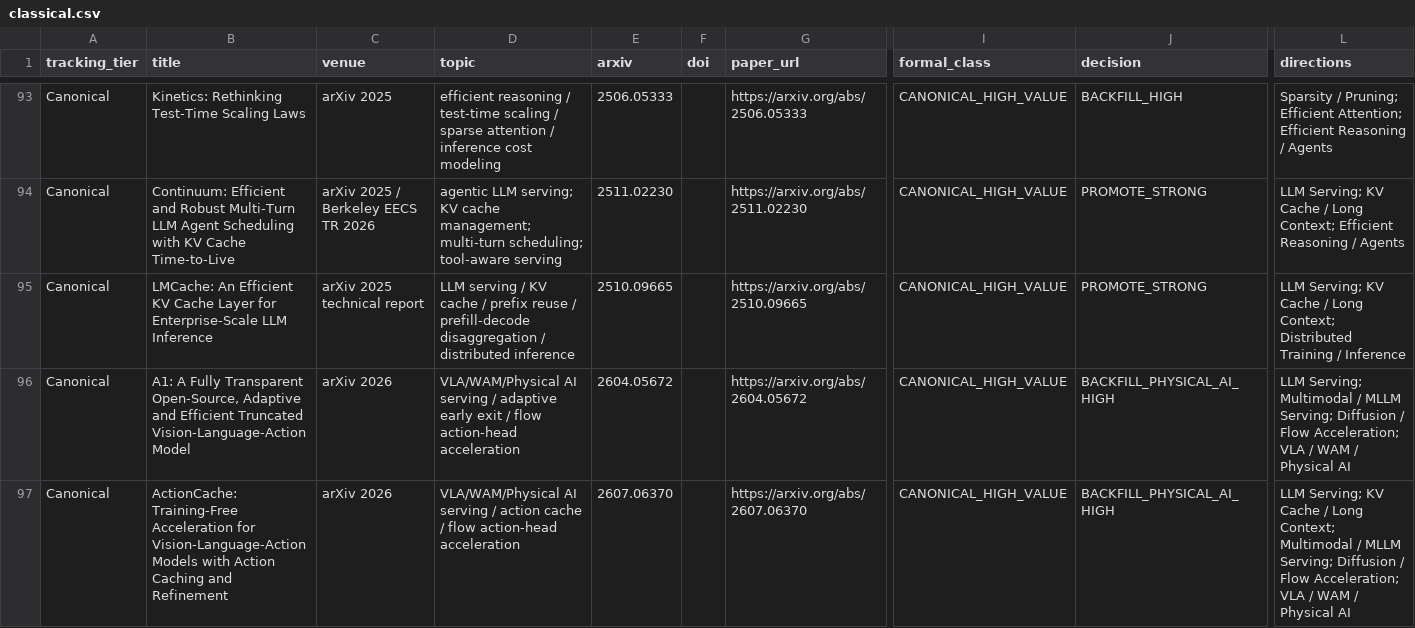
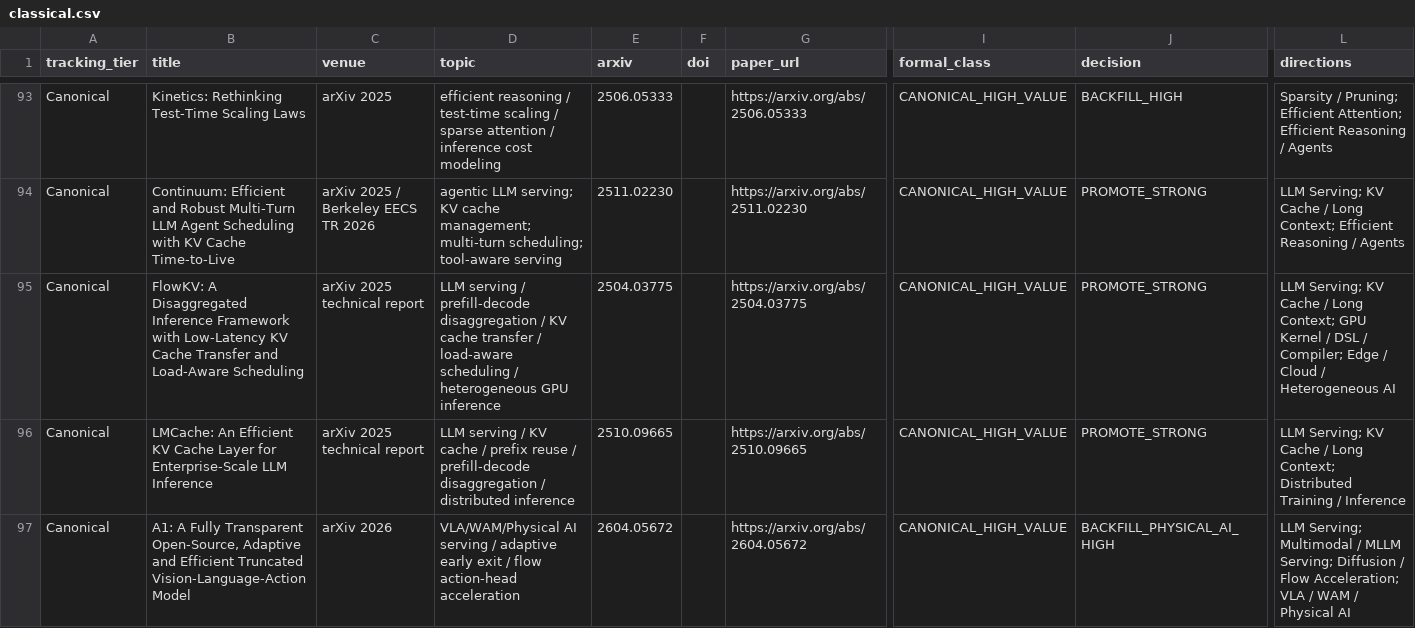
Before and after one commit to WangZhican/efficient-ml-landscape, a CSV file: data/classical.csv, drawn as a sheet; only a part is shown, gaps mark what is left out; the shorter side is filled out with more unchanged rows; rows hold the shown columns only; the diff names each change by its address in the sheet, - before the commit and + after, or states it on an @@ line.

Commit message:
Backfill FlowKV disaggregated serving

```diff
--- a/data/classical.csv
+++ b/data/classical.csv
+row 95: Canonical | FlowKV: A Disaggregated Inference Framework with Low-Latency KV Cache Transfer and Load-Aware Scheduling | arXiv 2025 technical report | LLM serving / prefill-decode disaggregation / KV cache transfer / load-aware scheduling / heterogeneous GPU inference | 2504.03775 |  | https://arxiv.org/abs/2504.03775 | CANONICAL_HIGH_VALUE | PROMOTE_STRONG | LLM Serving; KV Cache / Long Context; GPU Kernel / DSL / Compiler; Edge / Cloud / Heterogeneous AI
```
Also changed, not shown: data/papers.csv, 12 other files.
